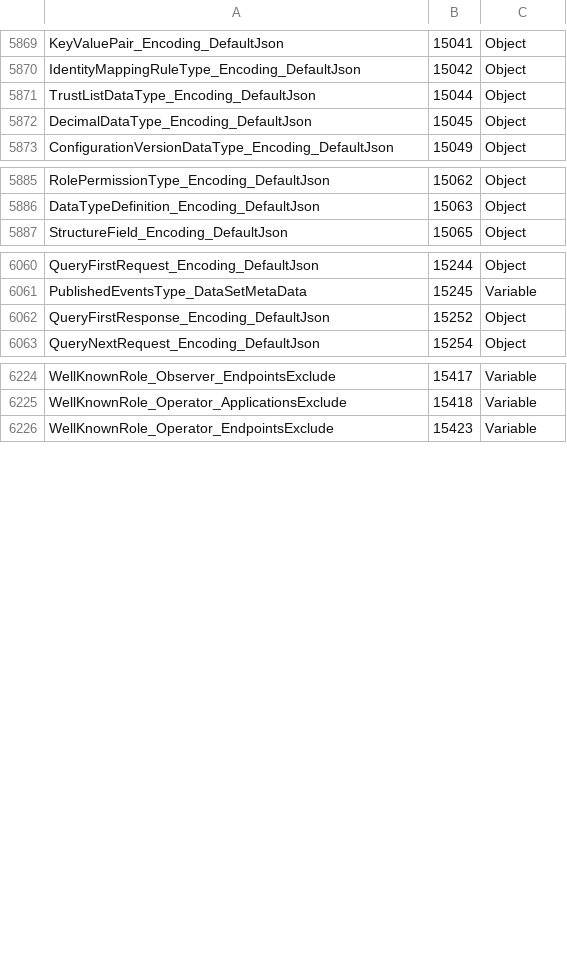
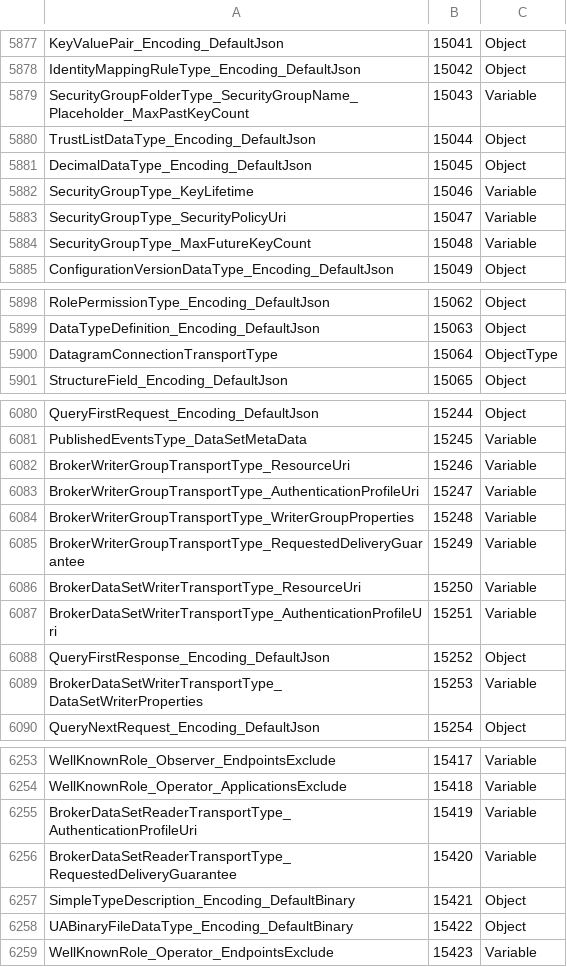
Before and after one commit to OPCFoundation/UA-ModelCompiler, a CSV file: ModelCompiler/Design/StandardTypes.csv, drawn as a sheet; only a part is shown, gaps mark what is left out; the diff covers the shown part only; the diff names each change by its address in the sheet, - before the commit and + after, or states it on an @@ line.

```diff
--- a/ModelCompiler/Design/StandardTypes.csv
+++ b/ModelCompiler/Design/StandardTypes.csv
+row 5879: SecurityGroupFolderType_SecurityGroupName_Placeholder_MaxPastKeyCount | 15043 | Variable
+row 5882: SecurityGroupType_KeyLifetime | 15046 | Variable
+row 5883: SecurityGroupType_SecurityPolicyUri | 15047 | Variable
+row 5884: SecurityGroupType_MaxFutureKeyCount | 15048 | Variable
+row 5900: DatagramConnectionTransportType | 15064 | ObjectType
+row 6082: BrokerWriterGroupTransportType_ResourceUri | 15246 | Variable
+row 6083: BrokerWriterGroupTransportType_AuthenticationProfileUri | 15247 | Variable
+row 6084: BrokerWriterGroupTransportType_WriterGroupProperties | 15248 | Variable
+row 6085: BrokerWriterGroupTransportType_RequestedDeliveryGuarantee | 15249 | Variable
+row 6086: BrokerDataSetWriterTransportType_ResourceUri | 15250 | Variable
+row 6087: BrokerDataSetWriterTransportType_AuthenticationProfileUri | 15251 | Variable
+row 6089: BrokerDataSetWriterTransportType_DataSetWriterProperties | 15253 | Variable
+row 6255: BrokerDataSetReaderTransportType_AuthenticationProfileUri | 15419 | Variable
+row 6256: BrokerDataSetReaderTransportType_RequestedDeliveryGuarantee | 15420 | Variable
+row 6257: SimpleTypeDescription_Encoding_DefaultBinary | 15421 | Object
+row 6258: UABinaryFileDataType_Encoding_DefaultBinary | 15422 | Object
```
Also changed, not shown: 42 added rows elsewhere in this file, 2 other files.
